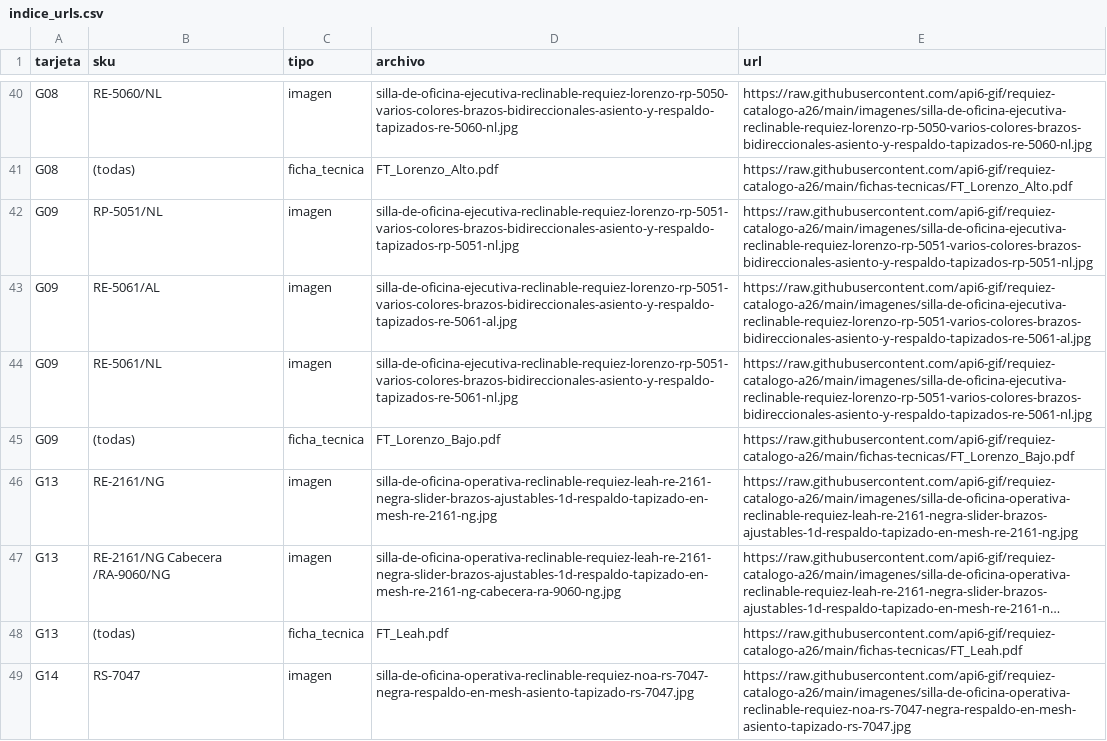
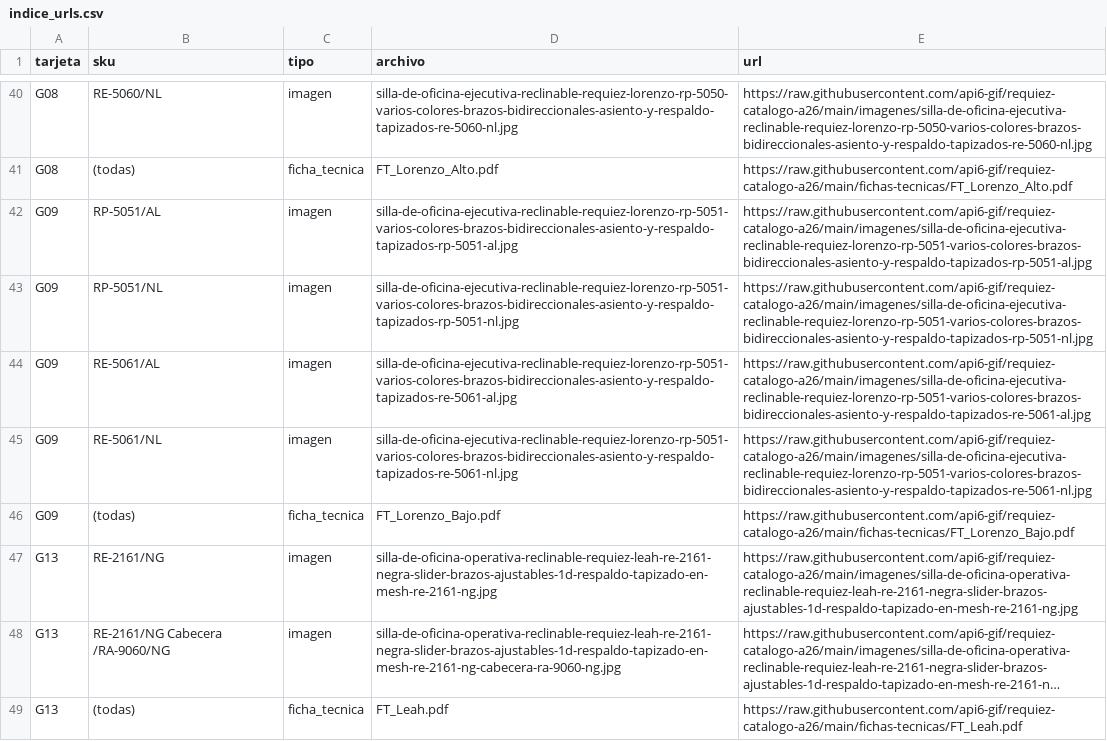
Before and after one commit to api6-gif/requiez-catalogo-a26, a CSV file: indice_urls.csv, drawn as a sheet; only a part is shown, gaps mark what is left out; the shorter side is filled out with more unchanged rows; long unchanged cells end in ….

```diff
--- a/indice_urls.csv
+++ b/indice_urls.csv
@@ -41,2 +41,3 @@
 "G08","(todas)","ficha_tecnica","FT_Lorenzo_Alto.pdf","https://raw.githubusercontent.com/api6-gif/requiez-catalogo-a26/main/fichas-tecnicas/FT_Lorenzo_Alto.pdf"
+"G09","RP-5051/AL","imagen","silla-de-oficina-ejecutiva-reclinable-requiez-lorenzo-rp-5051-varios-colores-brazos-bidireccionales-asiento-y-respaldo-tapizados-rp-5051-al.jpg","https://raw.githubusercontent.com/api6-gif/requiez-catalogo-a26/main/imagenes/silla-de-oficina-ejecutiva-reclinable-requiez-lorenzo-rp-5051-varios-colores-brazos-bidireccionales-asiento-y-respaldo-tapizados-rp-5051-al.jpg"
 "G09","RP-5051/NL","imagen","silla-de-oficina-ejecutiva-reclinable-requiez-lorenzo-rp-5051-varios-colores-brazos-bidireccionales-asiento-y-respaldo-tapizados-rp-5051-nl.jpg","https://raw.githubusercontent.com/api6-gif/requiez-catalogo-a26/main/imagenes/silla-de-oficina-ejecutiva-reclinable-requiez-lorenzo-rp-5051-varios-colores-brazos-bidireccionales-asiento-y-respaldo-tapizados-rp-5051-nl.jpg"
```
Also changed, not shown: 1 other file.
